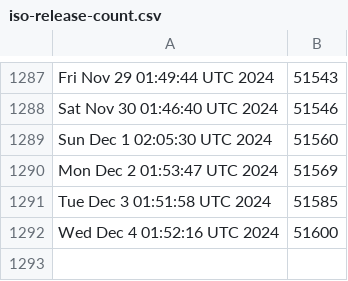
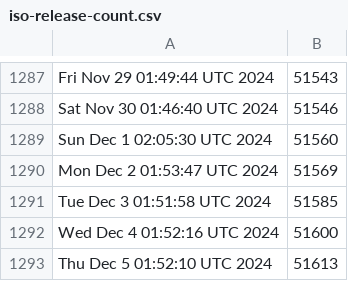
Before and after one commit to kgilmer/ghactions, a CSV file: iso-release-count.csv, drawn as a sheet; only a part is shown, gaps mark what is left out.

```diff
--- a/iso-release-count.csv
+++ b/iso-release-count.csv
@@ -1292 +1292,2 @@ Tue Dec  3 01:51:58 UTC 2024,51585
 Wed Dec  4 01:52:16 UTC 2024,51600
+Thu Dec  5 01:52:10 UTC 2024,51613
```
Also changed, not shown: release-count.csv.
